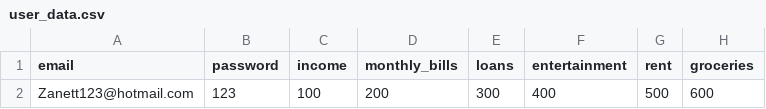
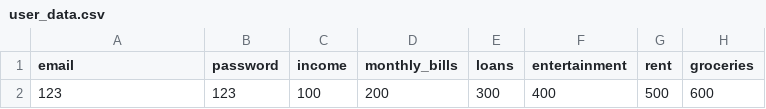
Before and after one commit to mikey6002/Personal-Finance-Tracker, a CSV file: user_data.csv, drawn as a sheet; only a part is shown; the diff names each change by its address in the sheet, - before the commit and + after, or states it on an @@ line.

```diff
--- a/user_data.csv
+++ b/user_data.csv
-A2 (email): Zanett123@hotmail.com
+A2 (email): 123
```
Also changed, not shown: 2 other files.
